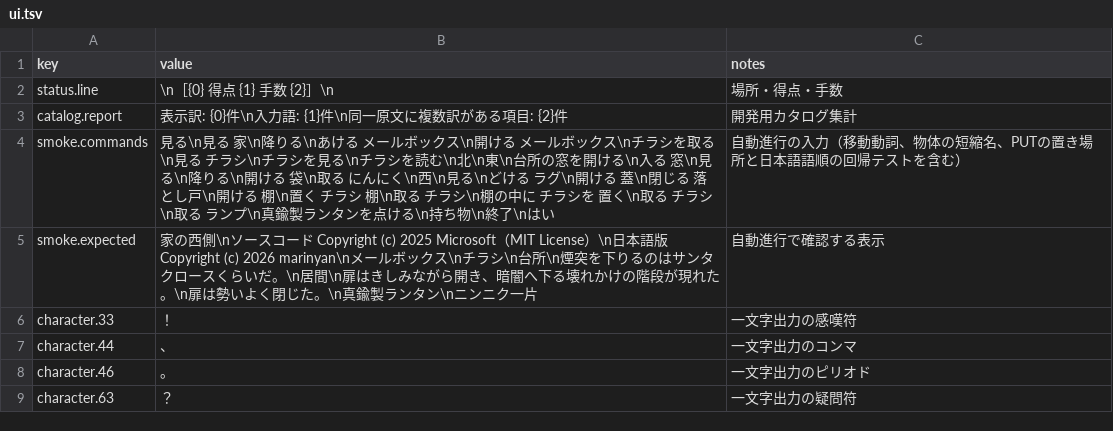
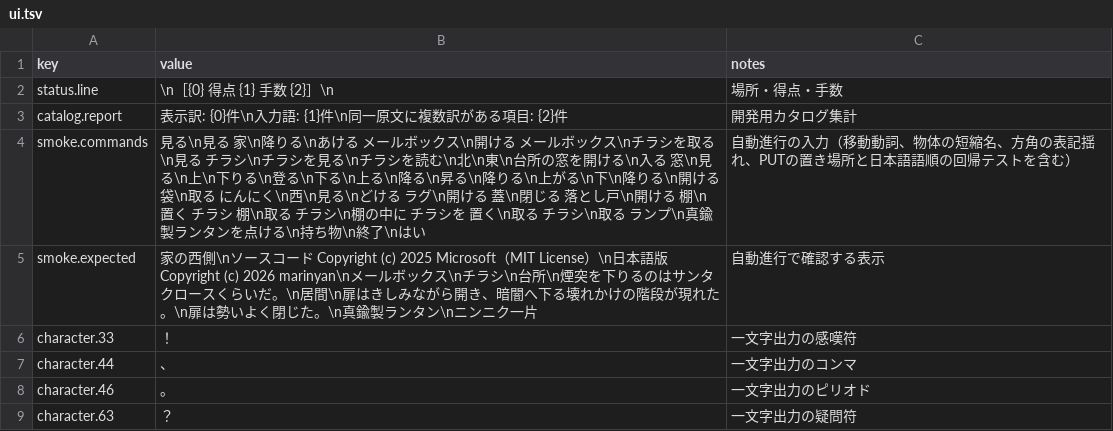
Before and after one commit to marinyan/ZORK1_80mkII, a TSV file: translation/ja/ui.tsv, drawn as a sheet.

```diff
--- a/translation/ja/ui.tsv
+++ b/translation/ja/ui.tsv
@@ -3,3 +3,3 @@ status.line	\n［{0}　得点 {1}　手数 {2}］\n	場所・得点・手数
 catalog.report	表示訳: {0}件\n入力語: {1}件\n同一原文に複数訳がある項目: {2}件	開発用カタログ集計
-smoke.commands	見る\n見る 家\n降りる\nあける メールボックス\n開ける メールボックス\nチラシを取る\n見る チラシ\nチラシを見る\nチラシを読む\n北\n東\n台所の窓を開ける\n入る 窓\n見る\n降りる\n開ける 袋\n取る にんにく\n西\n見る\nどける ラグ\n開ける 蓋\n閉じる 落とし戸\n開ける 棚\n置く チラシ 棚\n取る チラシ\n棚の中に チラシを 置く\n取る チラシ\n取る ランプ\n真鍮製ランタンを点ける\n持ち物\n終了\nはい	自動進行の入力（移動動詞、物体の短縮名、PUTの置き場所と日本語語順の回帰テストを含む）
+smoke.commands	見る\n見る 家\n降りる\nあける メールボックス\n開ける メールボックス\nチラシを取る\n見る チラシ\nチラシを見る\nチラシを読む\n北\n東\n台所の窓を開ける\n入る 窓\n見る\n上\n下りる\n登る\n下る\n上る\n降る\n昇る\n降りる\n上がる\n下\n降りる\n開ける 袋\n取る にんにく\n西\n見る\nどける ラグ\n開ける 蓋\n閉じる 落とし戸\n開ける 棚\n置く チラシ 棚\n取る チラシ\n棚の中に チラシを 置く\n取る チラシ\n取る ランプ\n真鍮製ランタンを点ける\n持ち物\n終了\nはい	自動進行の入力（移動動詞、物体の短縮名、方角の表記揺れ、PUTの置き場所と日本語語順の回帰テストを含む）
 smoke.expected	家の西側\nソースコード Copyright (c) 2025 Microsoft（MIT License）\n日本語版 Copyright (c) 2026 marinyan\nメールボックス\nチラシ\n台所\n煙突を下りるのはサンタクロースくらいだ。\n居間\n扉はきしみながら開き、暗闇へ下る壊れかけの階段が現れた。\n扉は勢いよく閉じた。\n真鍮製ランタン\nニンニク一片	自動進行で確認する表示
```
Also changed, not shown: translation/ja/directions.tsv, 1 other file.
